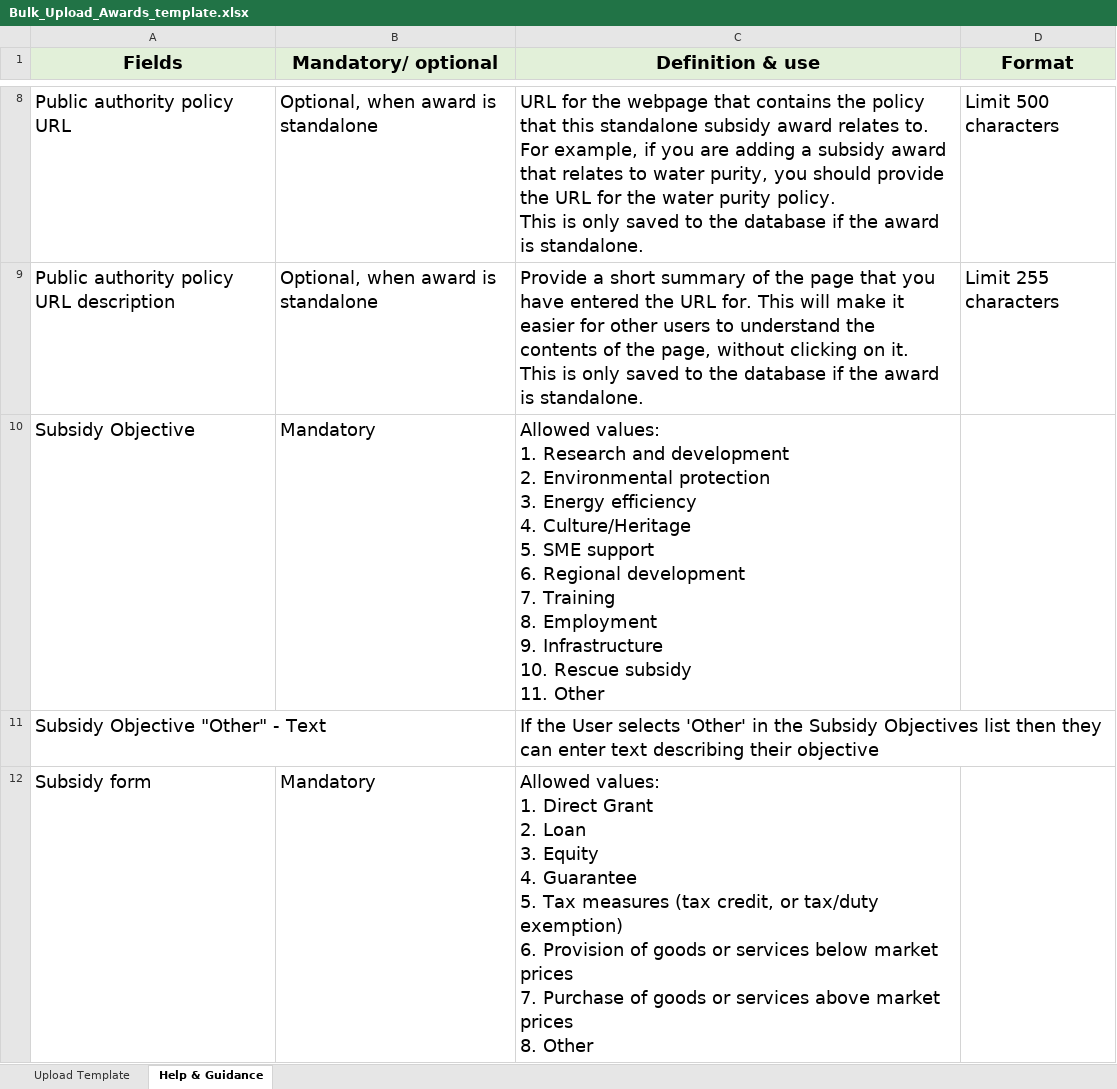
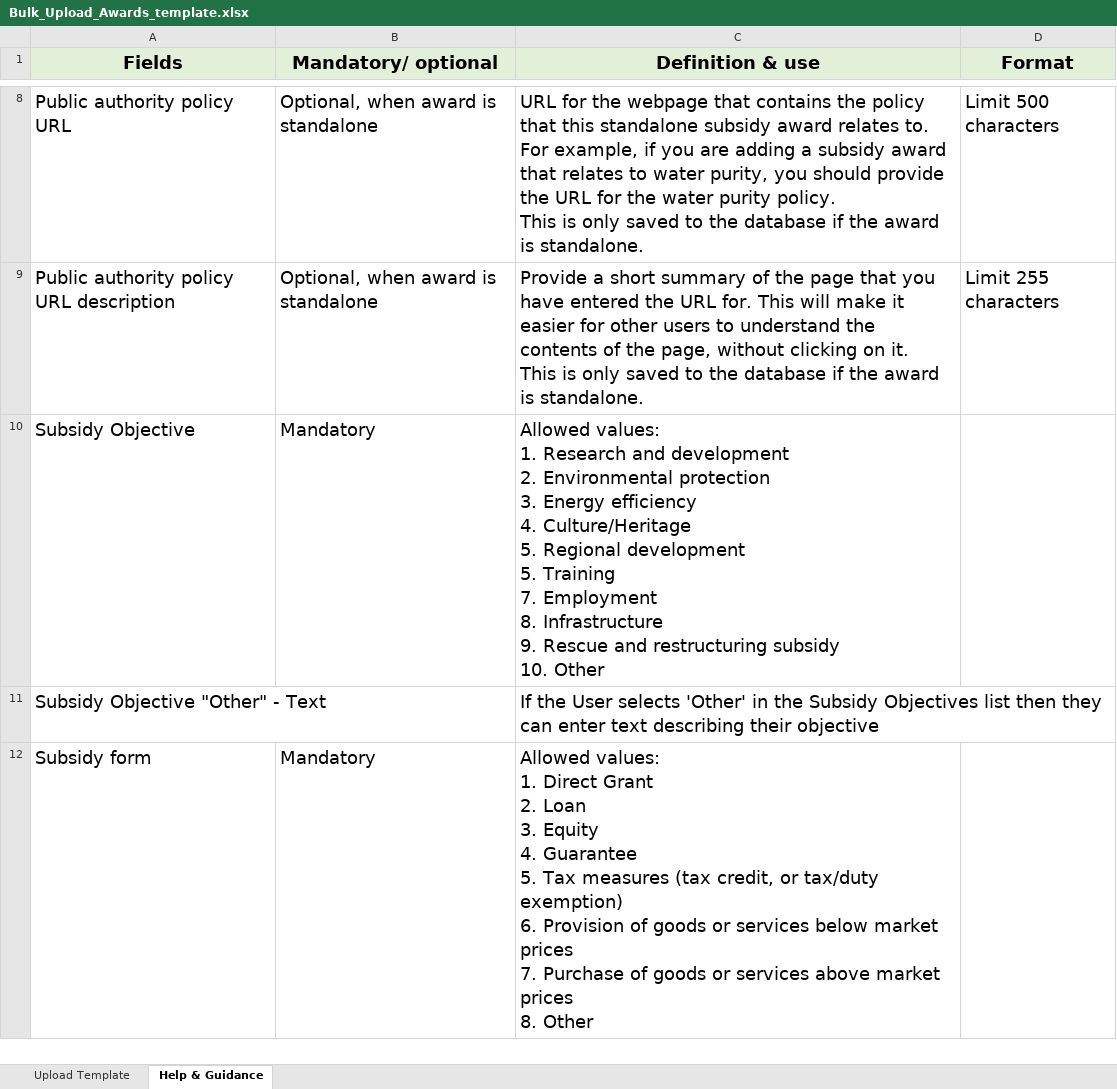
Before and after one commit to UKGovernmentBEIS/transparency-db-admin-portal, an Excel workbook: public/assets/files/Bulk_Upload_Awards_template.xlsx, sheet Help & Guidance, drawn as a sheet; only a part is shown, gaps mark what is left out; values as stored, in another font and other column widths than the file's, no borders; ↵ is a line break in a cell; the diff names each change by its address in the sheet, - before the commit and + after, or states it on an @@ line.

```diff
--- a/public/assets/files/Bulk_Upload_Awards_template.xlsx (sheet Help & Guidance)
+++ b/public/assets/files/Bulk_Upload_Awards_template.xlsx (sheet Help & Guidance)
-C10 (Definition & use): …Culture/Heritage ↵ 5. SME support ↵ 6. Regional development ↵ 7. Training ↵ 8. Employment ↵ 9. Infrastructure ↵ 10. Rescue subsidy ↵ 11. Other
+C10 (Definition & use): …Culture/Heritage ↵ 5. Regional development ↵ 5. Training ↵ 7. Employment ↵ 8. Infrastructure ↵ 9. Rescue and restructuring subsidy ↵ 10. Other
```
Also changed, not shown: 9 other files.
